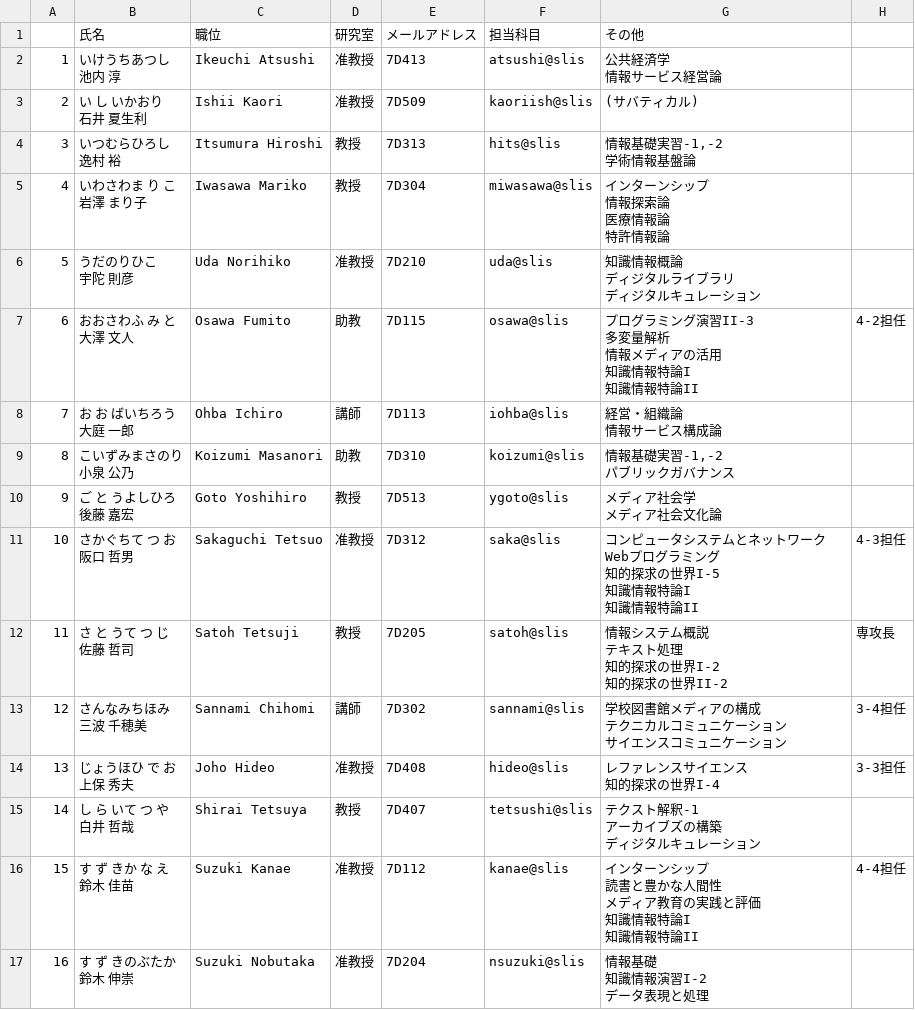
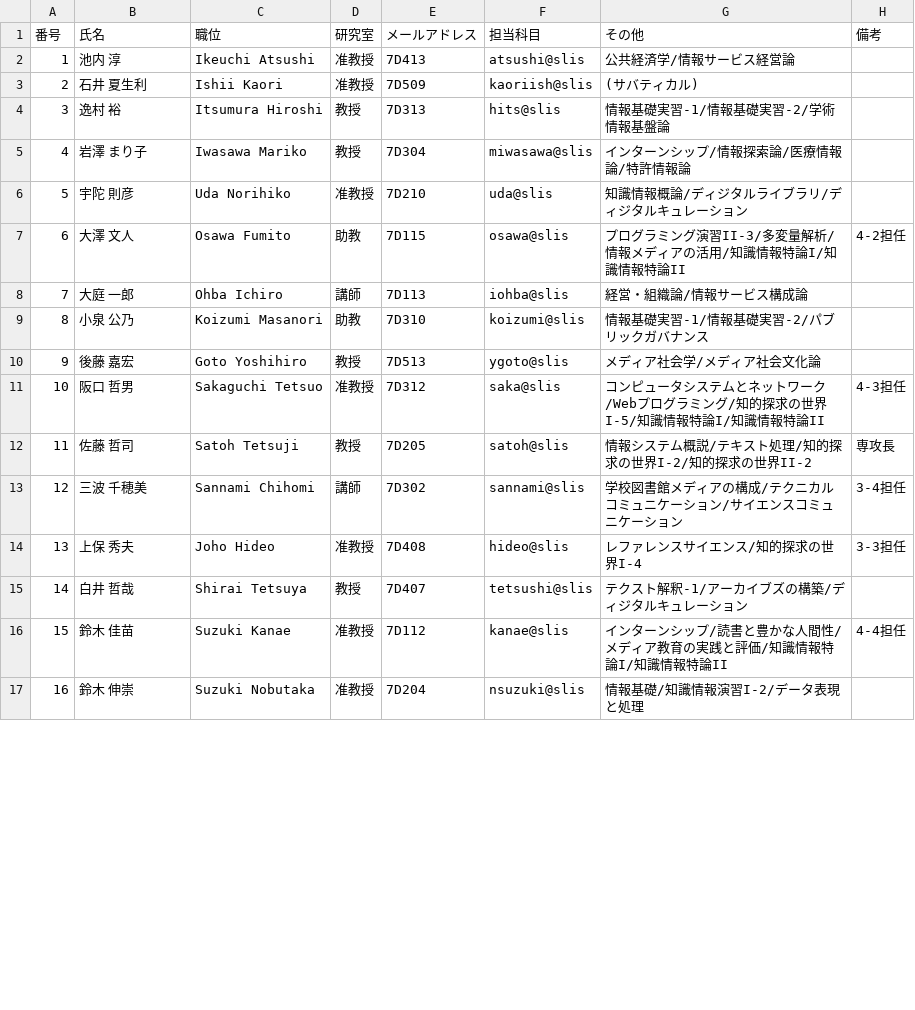
Before and after one commit to eggplants/PdfSyllabusParse, a CSV file: syllabus/csv/2016_list.csv, drawn as a sheet; only a part is shown; ↵ is a line break in a cell; the diff covers the shown part only; the diff names each change by its address in the sheet, - before the commit and + after, or states it on an @@ line.

```diff
--- a/syllabus/csv/2016_list.csv
+++ b/syllabus/csv/2016_list.csv
@@ column A (番号) renumbered in row 1 @@
-H1: (empty)
+H1: 備考
-B2 (氏名): いけうちあつし ↵ 池内 淳
+B2 (氏名): 池内 淳
-G2 (その他): 公共経済学 ↵ 情報サービス経営論
+G2 (その他): 公共経済学/情報サービス経営論
-B3 (氏名): い し いかおり ↵ 石井 夏生利
+B3 (氏名): 石井 夏生利
-B4 (氏名): いつむらひろし ↵ 逸村 裕
+B4 (氏名): 逸村 裕
-G4 (その他): 情報基礎実習-1,-2 ↵ 学術情報基盤論
+G4 (その他): 情報基礎実習-1/情報基礎実習-2/学術情報基盤論
-B5 (氏名): いわさわま り こ ↵ 岩澤 まり子
+B5 (氏名): 岩澤 まり子
-G5 (その他): インターンシップ ↵ 情報探索論 ↵ 医療情報論 ↵ 特許情報論
+G5 (その他): インターンシップ/情報探索論/医療情報論/特許情報論
-B6 (氏名): うだのりひこ ↵ 宇陀 則彦
+B6 (氏名): 宇陀 則彦
-G6 (その他): 知識情報概論 ↵ ディジタルライブラリ ↵ ディジタルキュレーション
+G6 (その他): 知識情報概論/ディジタルライブラリ/ディジタルキュレーション
-B7 (氏名): おおさわふ み と ↵ 大澤 文人
+B7 (氏名): 大澤 文人
-G7 (その他): …ング演習II-3 ↵ 多変量解析 ↵ 情報メディアの活用 ↵ 知識情報特論I ↵ 知識情報…
+G7 (その他): …ング演習II-3/多変量解析/情報メディアの活用/知識情報特論I/知識情報…
-B8 (氏名): お お ばいちろう ↵ 大庭 一郎
+B8 (氏名): 大庭 一郎
-G8 (その他): 経営・組織論 ↵ 情報サービス構成論
+G8 (その他): 経営・組織論/情報サービス構成論
-B9 (氏名): こいずみまさのり ↵ 小泉 公乃
+B9 (氏名): 小泉 公乃
-G9 (その他): 情報基礎実習-1,-2 ↵ パブリックガバナンス
+G9 (その他): 情報基礎実習-1/情報基礎実習-2/パブリックガバナンス
-B10 (氏名): ご と うよしひろ ↵ 後藤 嘉宏
+B10 (氏名): 後藤 嘉宏
-G10 (その他): メディア社会学 ↵ メディア社会文化論
+G10 (その他): メディア社会学/メディア社会文化論
-B11 (氏名): さかぐちて つ お ↵ 阪口 哲男
+B11 (氏名): 阪口 哲男
-G11 (その他): …トワーク ↵ Webプログラミング ↵ 知的探求の世界I-5 ↵ 知識情報特論I ↵ 知識情報…
+G11 (その他): …トワーク/Webプログラミング/知的探求の世界I-5/知識情報特論I/知識情報…
-B12 (氏名): さ と うて つ じ ↵ 佐藤 哲司
+B12 (氏名): 佐藤 哲司
-G12 (その他): 情報システム概説 ↵ テキスト処理 ↵ 知的探求の世界I-2 ↵ 知的探求の世界II-2
+G12 (その他): 情報システム概説/テキスト処理/知的探求の世界I-2/知的探求の世界II-2
-B13 (氏名): さんなみちほみ ↵ 三波 千穂美
+B13 (氏名): 三波 千穂美
-G13 (その他): 学校図書館メディアの構成 ↵ テクニカルコミュニケーション ↵ サイエンスコミュニケーション
+G13 (その他): 学校図書館メディアの構成/テクニカルコミュニケーション/サイエンスコミュニケーション
-B14 (氏名): じょうほひ で お ↵ 上保 秀夫
+B14 (氏名): 上保 秀夫
-G14 (その他): レファレンスサイエンス ↵ 知的探求の世界I-4
+G14 (その他): レファレンスサイエンス/知的探求の世界I-4
-B15 (氏名): し ら いて つ や ↵ 白井 哲哉
+B15 (氏名): 白井 哲哉
-G15 (その他): テクスト解釈-1 ↵ アーカイブズの構築 ↵ ディジタルキュレーション
+G15 (その他): テクスト解釈-1/アーカイブズの構築/ディジタルキュレーション
-B16 (氏名): す ず きか な え ↵ 鈴木 佳苗
+B16 (氏名): 鈴木 佳苗
-G16 (その他): …ンシップ ↵ 読書と豊かな人間性 ↵ メディア教育の実践と評価 ↵ 知識情報特論I ↵ 知識情報…
+G16 (その他): …ンシップ/読書と豊かな人間性/メディア教育の実践と評価/知識情報特論I/知識情報…
-B17 (氏名): す ず きのぶたか ↵ 鈴木 伸崇
+B17 (氏名): 鈴木 伸崇
-G17 (その他): 情報基礎 ↵ 知識情報演習I-2 ↵ データ表現と処理
+G17 (その他): 情報基礎/知識情報演習I-2/データ表現と処理
```
Also changed, not shown: 2 removed rows and 87 edited cells elsewhere in this file, syllabus/csv/2015_list.csv, syllabus/csv/2017_list.csv, 2 other files.
